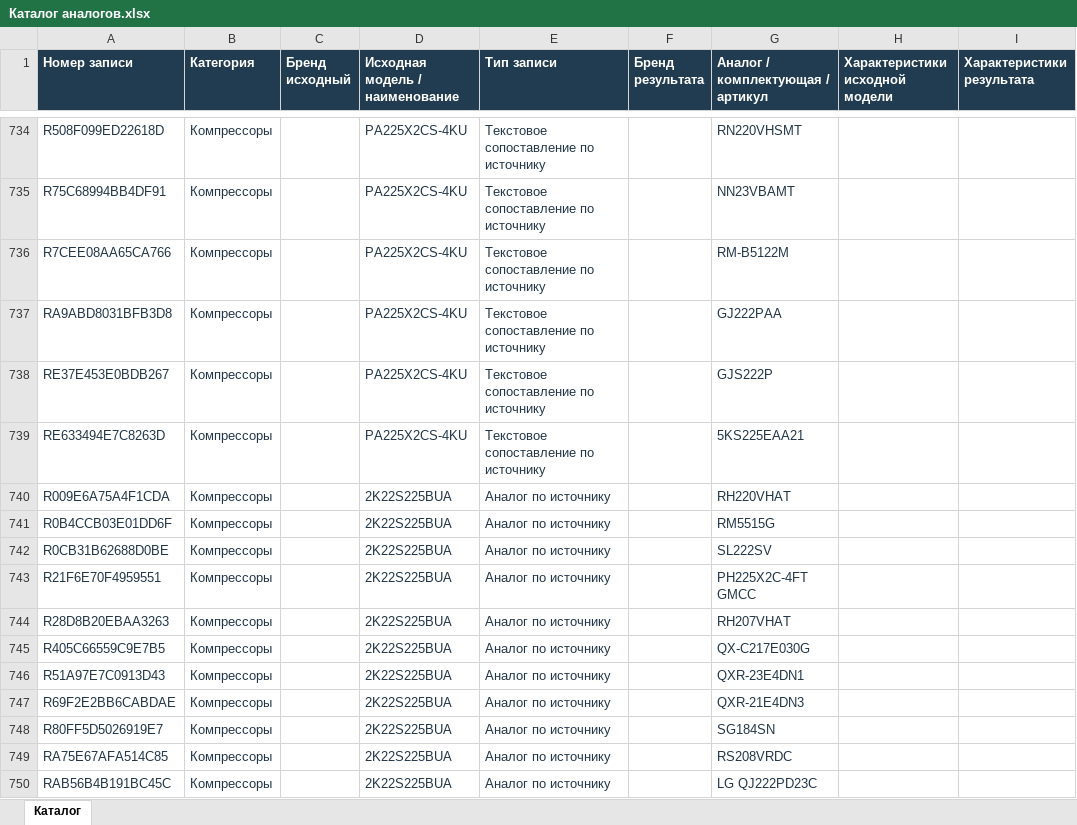
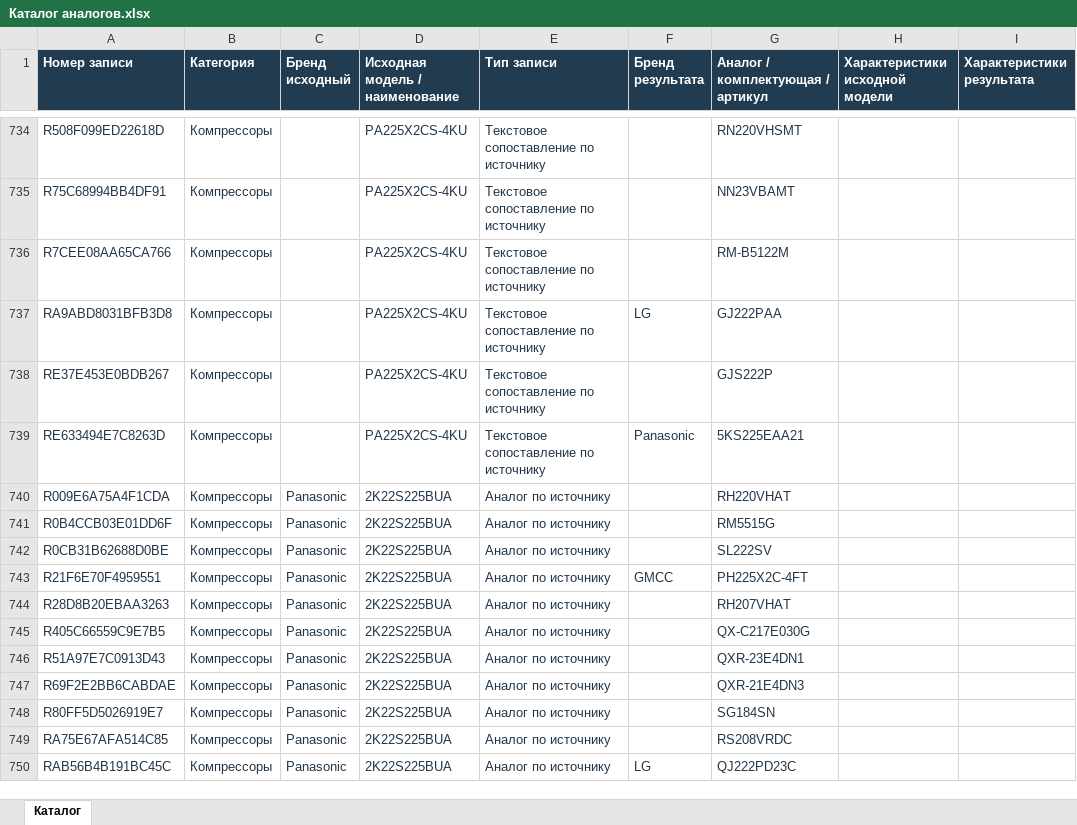
Before and after one commit to evvalon/spare-parts-catalog, an Excel workbook: Каталог аналогов.xlsx, sheet Каталог, drawn as a sheet; only a part is shown, gaps mark what is left out; values as stored, in another font and other column widths than the file's, no borders; conditional formats and table styles not drawn; the diff covers the shown part only; the diff names each change by its address in the sheet, - before the commit and + after, or states it on an @@ line.

```diff
--- a/Каталог аналогов.xlsx (sheet Каталог)
+++ b/Каталог аналогов.xlsx (sheet Каталог)
-F737 (Бренд результата): (empty)
+F737 (Бренд результата): LG
-F739 (Бренд результата): (empty)
+F739 (Бренд результата): Panasonic
-C740:C750 (Бренд исходный): (empty)
+C740:C750 (Бренд исходный): Panasonic
-F743 (Бренд результата): (empty)
+F743 (Бренд результата): GMCC
-G743 (Аналог / комплектующая / артикул): PH225X2C-4FT GMCC
+G743 (Аналог / комплектующая / артикул): PH225X2C-4FT
-F750 (Бренд результата): (empty)
+F750 (Бренд результата): LG
-G750 (Аналог / комплектующая / артикул): LG QJ222PD23C
+G750 (Аналог / комплектующая / артикул): QJ222PD23C
```
Also changed, not shown: 2 added rows, 5 removed rows and 306 edited cells elsewhere in this sheet, 6 other files.
